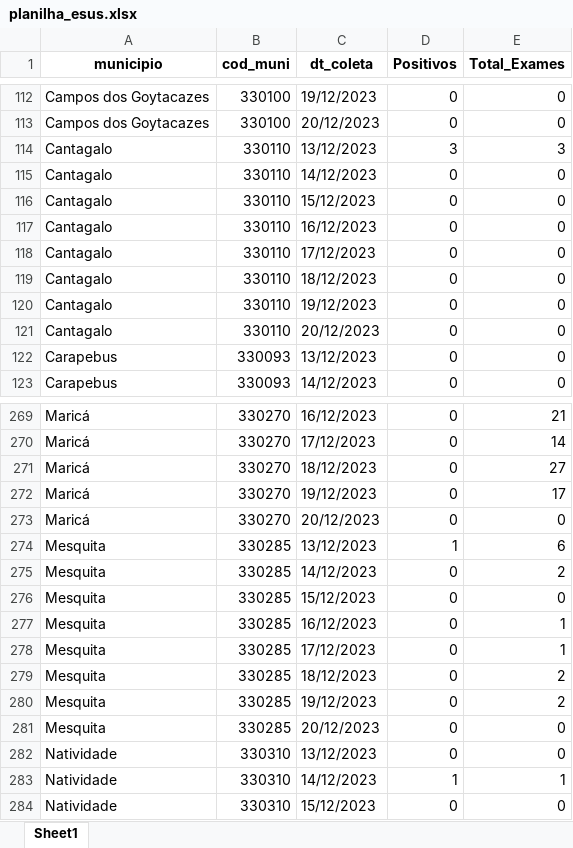
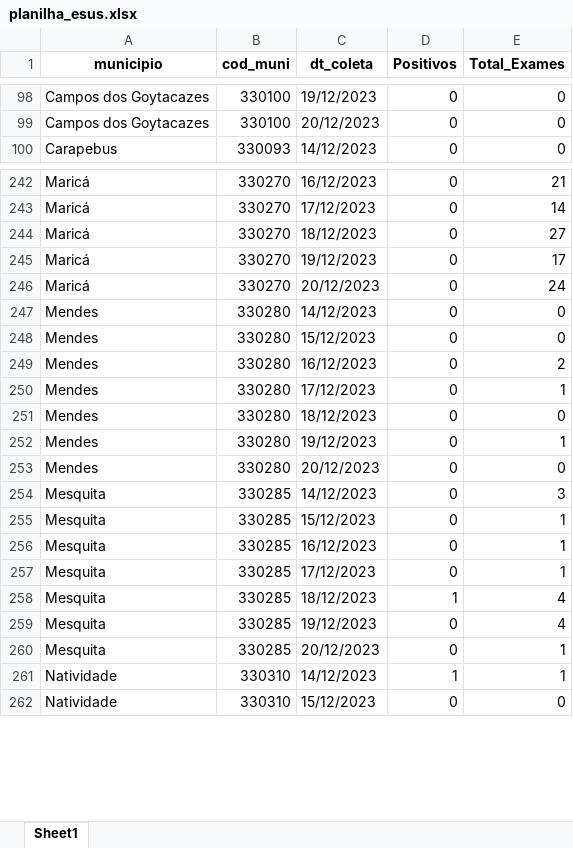
Before and after one commit to eduardompeixoto/Taxa-de-Positividade-AG-E-SUS, an Excel workbook: inst/planilha_esus.xlsx, sheet Sheet1, drawn as a sheet; only a part is shown, gaps mark what is left out; values as stored, in another font and other column widths than the file's, no borders; removed rows and columns are numbered as before the commit, all else as after; the diff covers the shown part only; the diff names each change by its address in the sheet, - before the commit and + after, or states it on an @@ line.

Commit message:
2023-12-21 13:19:41.647695

```diff
--- a/inst/planilha_esus.xlsx (sheet Sheet1)
+++ b/inst/planilha_esus.xlsx (sheet Sheet1)
-row 114: Cantagalo | 330110 | 13/12/2023 | 3 | 3
-row 115: Cantagalo | 330110 | 14/12/2023 | 0 | 0
-row 116: Cantagalo | 330110 | 15/12/2023 | 0 | 0
-row 117: Cantagalo | 330110 | 16/12/2023 | 0 | 0
-row 118: Cantagalo | 330110 | 17/12/2023 | 0 | 0
-row 119: Cantagalo | 330110 | 18/12/2023 | 0 | 0
-row 120: Cantagalo | 330110 | 19/12/2023 | 0 | 0
-row 121: Cantagalo | 330110 | 20/12/2023 | 0 | 0
-row 122: Carapebus | 330093 | 13/12/2023 | 0 | 0
-E246 (Total_Exames): 0
+E246 (Total_Exames): 24
-row 274: Mesquita | 330285 | 13/12/2023 | 1 | 6
+row 247: Mendes | 330280 | 14/12/2023 | 0 | 0
+row 248: Mendes | 330280 | 15/12/2023 | 0 | 0
+row 249: Mendes | 330280 | 16/12/2023 | 0 | 2
+row 250: Mendes | 330280 | 17/12/2023 | 0 | 1
+row 251: Mendes | 330280 | 18/12/2023 | 0 | 0
+row 252: Mendes | 330280 | 19/12/2023 | 0 | 1
+row 253: Mendes | 330280 | 20/12/2023 | 0 | 0
-E254 (Total_Exames): 2
+E254 (Total_Exames): 3
-E255 (Total_Exames): 0
+E255 (Total_Exames): 1
-D258 (Positivos): 0
+D258 (Positivos): 1
-E258:E259 (Total_Exames): 2
+E258:E259 (Total_Exames): 4
-E260 (Total_Exames): 0
+E260 (Total_Exames): 1
-row 282: Natividade | 330310 | 13/12/2023 | 0 | 0
```
Also changed, not shown: 24 added rows, 62 removed rows and 120 edited cells elsewhere in this sheet.
